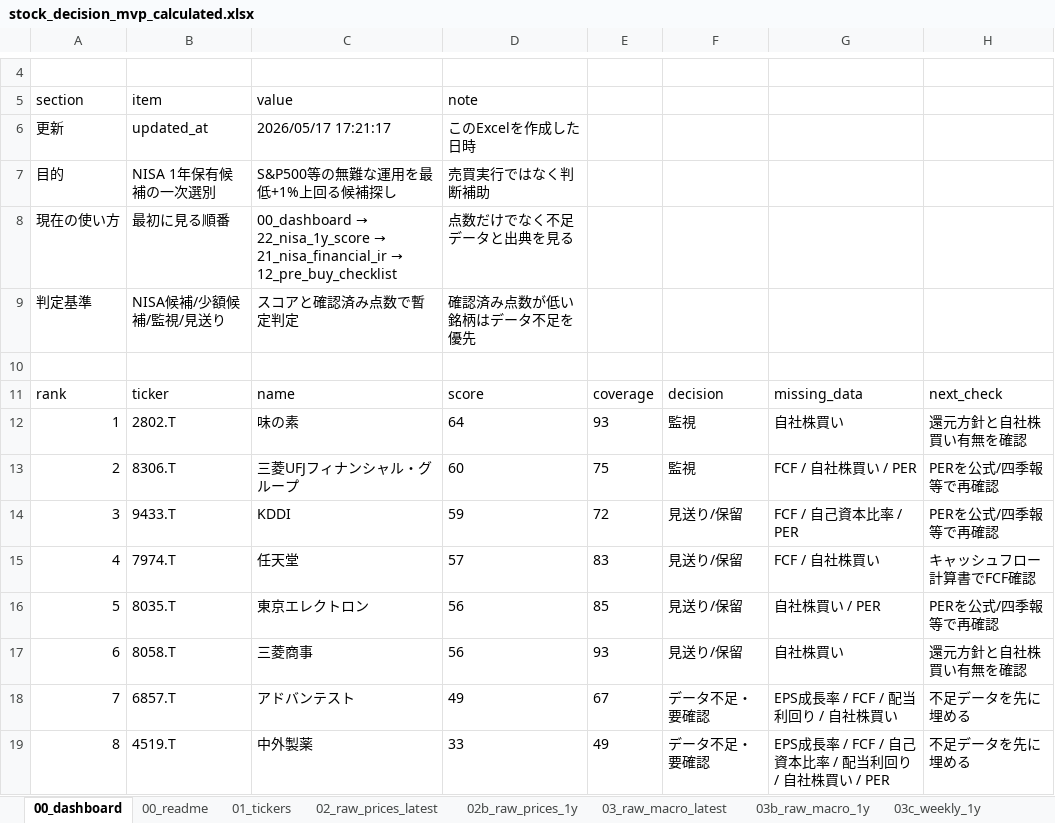
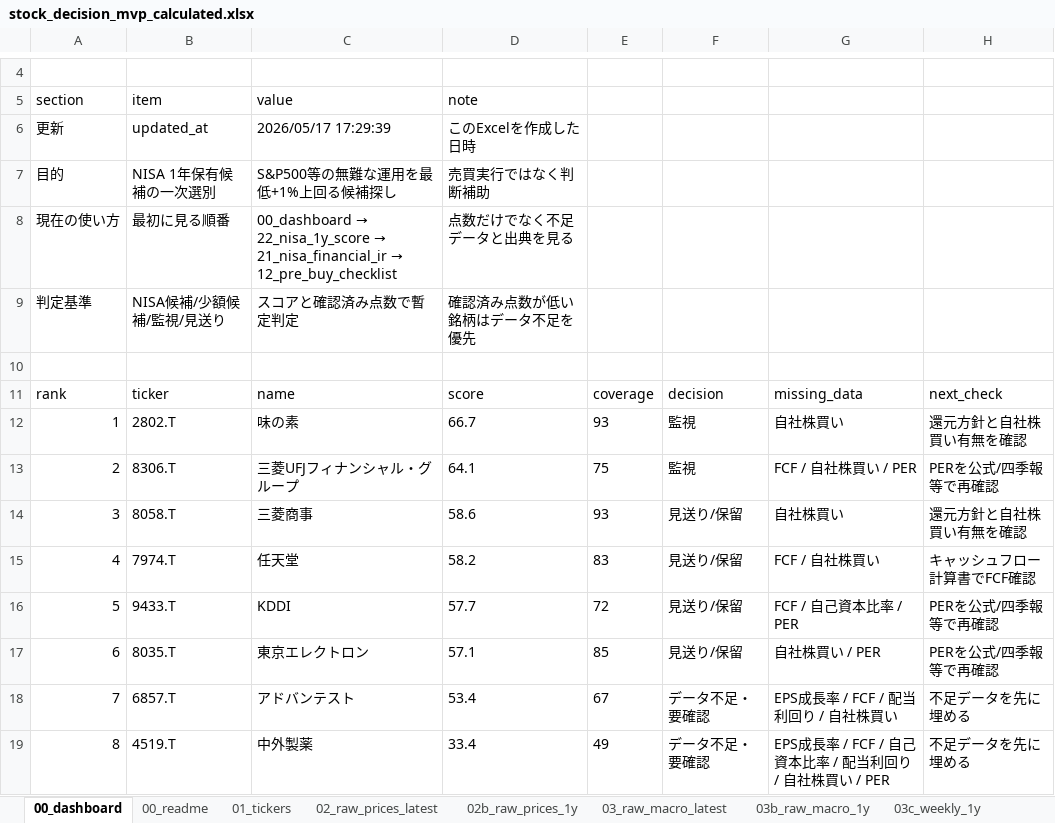
Before and after one commit to ob198-cpu/kabu, an Excel workbook: stock_decision_mvp_calculated.xlsx, sheet 00_dashboard, drawn as a sheet; only a part is shown, gaps mark what is left out; values as stored, in another font and other column widths than the file's, no borders; removed rows and columns are numbered as before the commit, all else as after; the diff names each change by its address in the sheet, - before the commit and + after, or states it on an @@ line.

```diff
--- a/stock_decision_mvp_calculated.xlsx (sheet 00_dashboard)
+++ b/stock_decision_mvp_calculated.xlsx (sheet 00_dashboard)
-C6: 2026/05/17 17:21:17
+C6: 2026/05/17 17:29:39
-D12: 64
+D12: 66.7
-D13: 60
+D13: 64.1
-row 14: 3 | 9433.T | KDDI | 59 | 72 | 見送り/保留 | FCF / 自己資本比率 / PER | PERを公式/四季報等で再確認
+row 14: 3 | 8058.T | 三菱商事 | 58.6 | 93 | 見送り/保留 | 自社株買い | 還元方針と自社株買い有無を確認
-D15: 57
+D15: 58.2
+row 16: 5 | 9433.T | KDDI | 57.7 | 72 | 見送り/保留 | FCF / 自己資本比率 / PER | PERを公式/四季報等で再確認
@@ column A renumbered in row 17 @@
-D17: 56
+D17: 57.1
-row 17: 6 | 8058.T | 三菱商事 | 56 | 93 | 見送り/保留 | 自社株買い | 還元方針と自社株買い有無を確認
-D18: 49
+D18: 53.4
-D19: 33
+D19: 33.4
```
Also changed, not shown: sheet 22_nisa_1y_score, sheet 14_score_history, sheet 09_errors, sheet 03_raw_macro_latest, sheet 02_raw_prices_latest, sheet 04_fundamentals, 7 more sheets, 2 other files.
